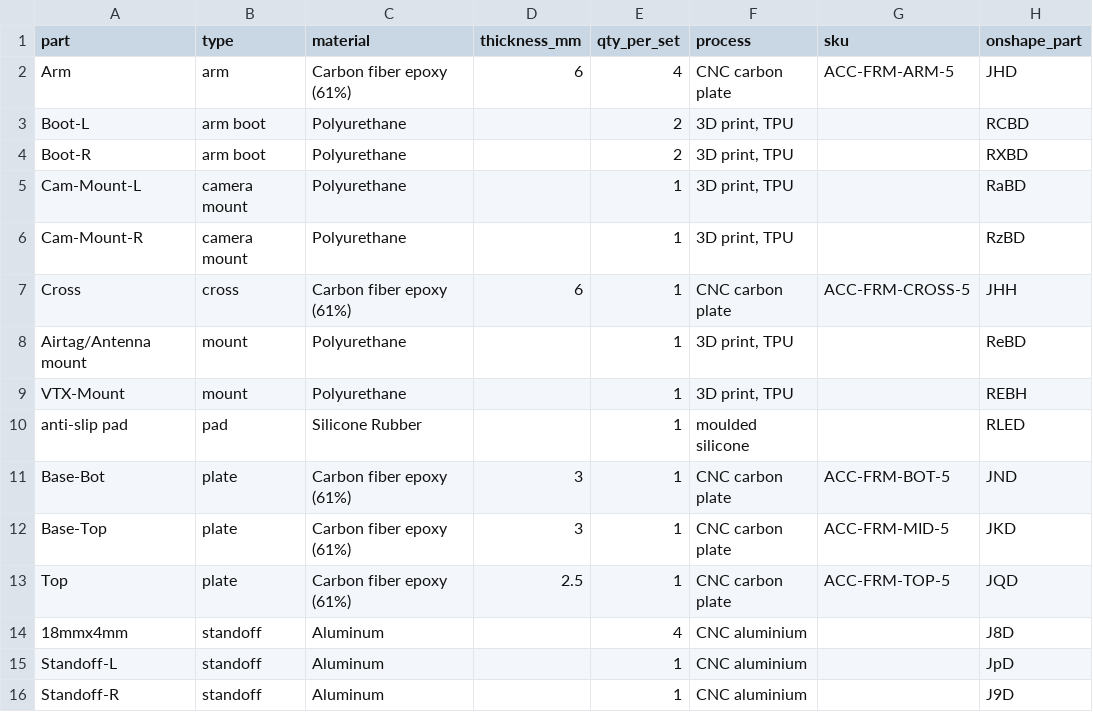
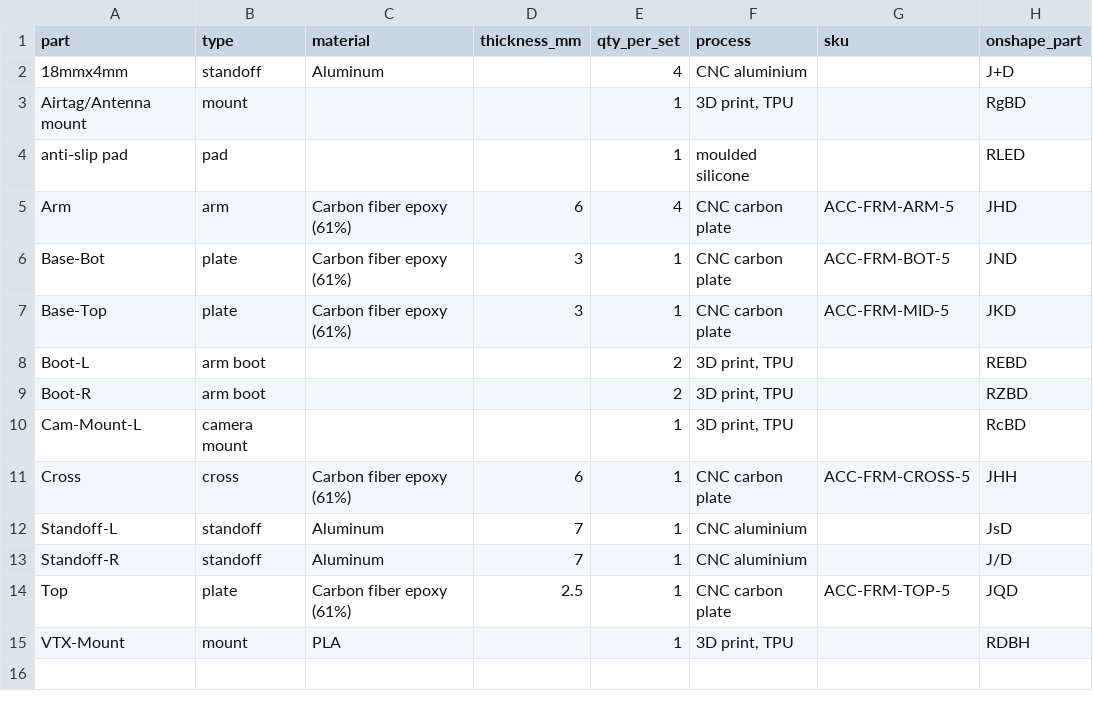
Before and after one commit to OpenDrone-hw/OpenFrame-5F, a CSV file: parts.csv, drawn as a sheet.

```diff
--- a/parts.csv
+++ b/parts.csv
@@ -1,16 +1,15 @@
 part,type,material,thickness_mm,qty_per_set,process,sku,onshape_part
+18mmx4mm,standoff,Aluminum,,4,CNC aluminium,,J+D
+Airtag/Antenna mount,mount,,,1,"3D print, TPU",,RgBD
+anti-slip pad,pad,,,1,moulded silicone,,RLED
 Arm,arm,Carbon fiber epoxy (61%),6,4,CNC carbon plate,ACC-FRM-ARM-5,JHD
-Boot-L,arm boot,Polyurethane,,2,"3D print, TPU",,RCBD
-Boot-R,arm boot,Polyurethane,,2,"3D print, TPU",,RXBD
-Cam-Mount-L,camera mount,Polyurethane,,1,"3D print, TPU",,RaBD
-Cam-Mount-R,camera mount,Polyurethane,,1,"3D print, TPU",,RzBD
-Cross,cross,Carbon fiber epoxy (61%),6,1,CNC carbon plate,ACC-FRM-CROSS-5,JHH
-Airtag/Antenna mount,mount,Polyurethane,,1,"3D print, TPU",,ReBD
-VTX-Mount,mount,Polyurethane,,1,"3D print, TPU",,REBH
-anti-slip pad,pad,Silicone Rubber,,1,moulded silicone,,RLED
 Base-Bot,plate,Carbon fiber epoxy (61%),3,1,CNC carbon plate,ACC-FRM-BOT-5,JND
 Base-Top,plate,Carbon fiber epoxy (61%),3,1,CNC carbon plate,ACC-FRM-MID-5,JKD
+Boot-L,arm boot,,,2,"3D print, TPU",,REBD
+Boot-R,arm boot,,,2,"3D print, TPU",,RZBD
+Cam-Mount-L,camera mount,,,1,"3D print, TPU",,RcBD
+Cross,cross,Carbon fiber epoxy (61%),6,1,CNC carbon plate,ACC-FRM-CROSS-5,JHH
+Standoff-L,standoff,Aluminum,7,1,CNC aluminium,,JsD
+Standoff-R,standoff,Aluminum,7,1,CNC aluminium,,J/D
 Top,plate,Carbon fiber epoxy (61%),2.5,1,CNC carbon plate,ACC-FRM-TOP-5,JQD
-18mmx4mm,standoff,Aluminum,,4,CNC aluminium,,J8D
-Standoff-L,standoff,Aluminum,,1,CNC aluminium,,JpD
-Standoff-R,standoff,Aluminum,,1,CNC aluminium,,J9D
+VTX-Mount,mount,PLA,,1,"3D print, TPU",,RDBH
```
Also changed, not shown: hardware.csv, 2 other files.
